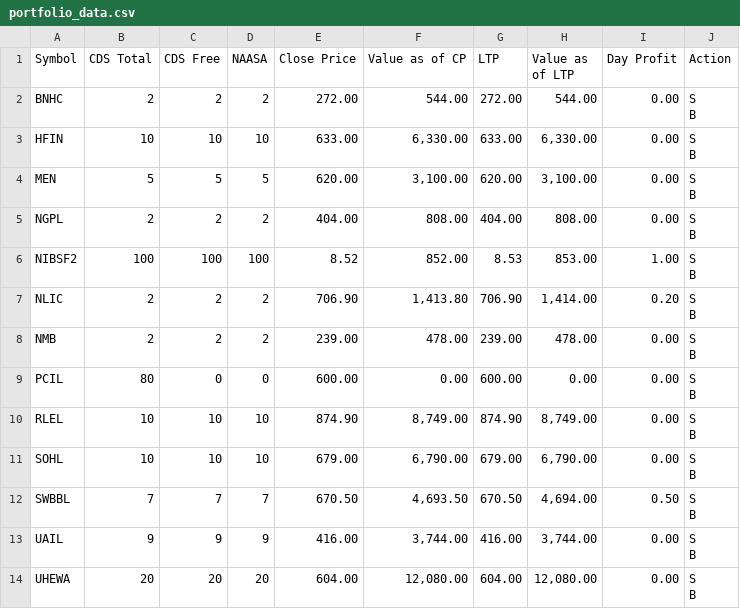
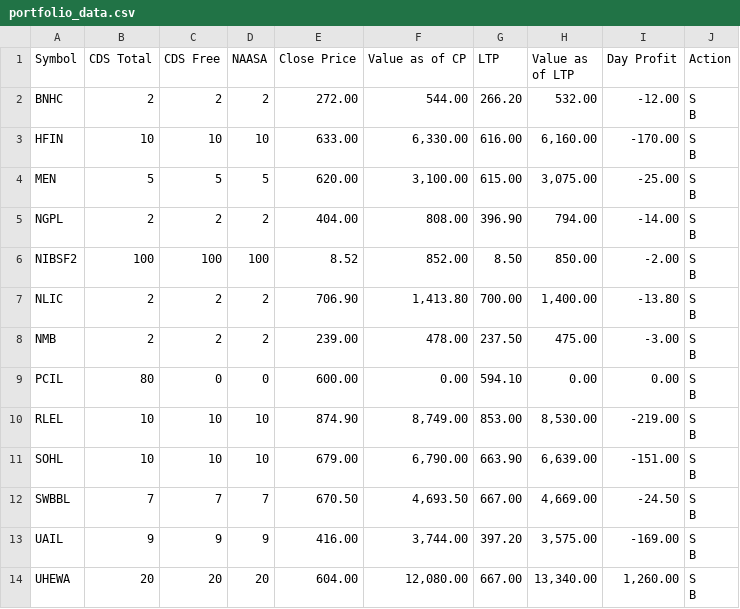
Before and after one commit to kapil-111/naasa_portfolio_tracker, a CSV file: portfolio_data.csv, drawn as a sheet.

```diff
--- a/portfolio_data.csv
+++ b/portfolio_data.csv
@@ -1,27 +1,27 @@
 Symbol,CDS Total,CDS Free,NAASA,Close Price,Value as of CP,LTP,Value as of LTP,Day Profit,Action
-BNHC,2,2,2,272.00,544.00,272.00,544.00,0.00,"S
-B"
-HFIN,10,10,10,633.00,"6,330.00",633.00,"6,330.00",0.00,"S
-B"
-MEN,5,5,5,620.00,"3,100.00",620.00,"3,100.00",0.00,"S
-B"
-NGPL,2,2,2,404.00,808.00,404.00,808.00,0.00,"S
-B"
-NIBSF2,100,100,100,8.52,852.00,8.53,853.00,1.00,"S
-B"
-NLIC,2,2,2,706.90,"1,413.80",706.90,"1,414.00",0.20,"S
-B"
-NMB,2,2,2,239.00,478.00,239.00,478.00,0.00,"S
-B"
-PCIL,80,0,0,600.00,0.00,600.00,0.00,0.00,"S
-B"
-RLEL,10,10,10,874.90,"8,749.00",874.90,"8,749.00",0.00,"S
-B"
-SOHL,10,10,10,679.00,"6,790.00",679.00,"6,790.00",0.00,"S
-B"
-SWBBL,7,7,7,670.50,"4,693.50",670.50,"4,694.00",0.50,"S
-B"
-UAIL,9,9,9,416.00,"3,744.00",416.00,"3,744.00",0.00,"S
-B"
-UHEWA,20,20,20,604.00,"12,080.00",604.00,"12,080.00",0.00,"S
-B"
+BNHC,2,2,2,272.00,544.00,266.20,532.00,-12.00,"S
+B"
+HFIN,10,10,10,633.00,"6,330.00",616.00,"6,160.00",-170.00,"S
+B"
+MEN,5,5,5,620.00,"3,100.00",615.00,"3,075.00",-25.00,"S
+B"
+NGPL,2,2,2,404.00,808.00,396.90,794.00,-14.00,"S
+B"
+NIBSF2,100,100,100,8.52,852.00,8.50,850.00,-2.00,"S
+B"
+NLIC,2,2,2,706.90,"1,413.80",700.00,"1,400.00",-13.80,"S
+B"
+NMB,2,2,2,239.00,478.00,237.50,475.00,-3.00,"S
+B"
+PCIL,80,0,0,600.00,0.00,594.10,0.00,0.00,"S
+B"
+RLEL,10,10,10,874.90,"8,749.00",853.00,"8,530.00",-219.00,"S
+B"
+SOHL,10,10,10,679.00,"6,790.00",663.90,"6,639.00",-151.00,"S
+B"
+SWBBL,7,7,7,670.50,"4,693.50",667.00,"4,669.00",-24.50,"S
+B"
+UAIL,9,9,9,416.00,"3,744.00",397.20,"3,575.00",-169.00,"S
+B"
+UHEWA,20,20,20,604.00,"12,080.00",667.00,"13,340.00","1,260.00","S
+B"
```
Also changed, not shown: 5 other files.
